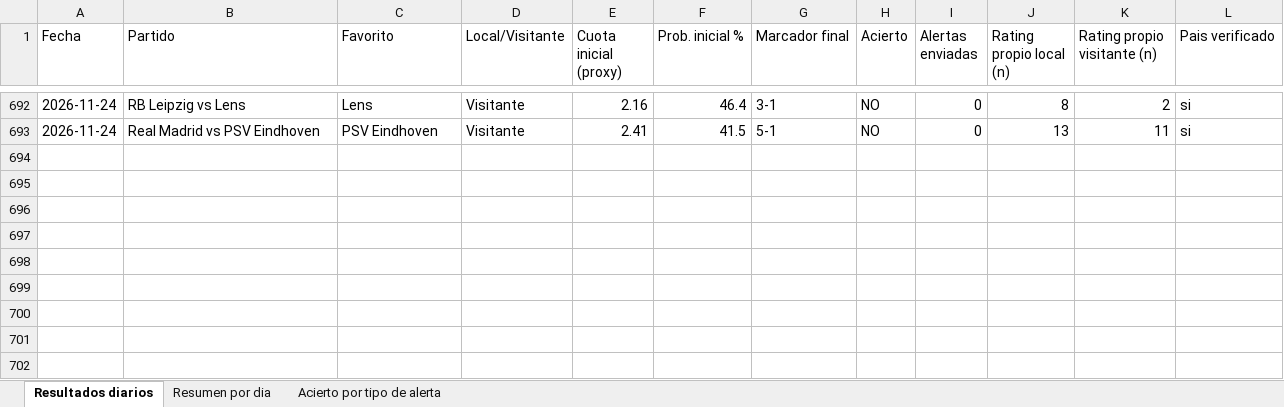
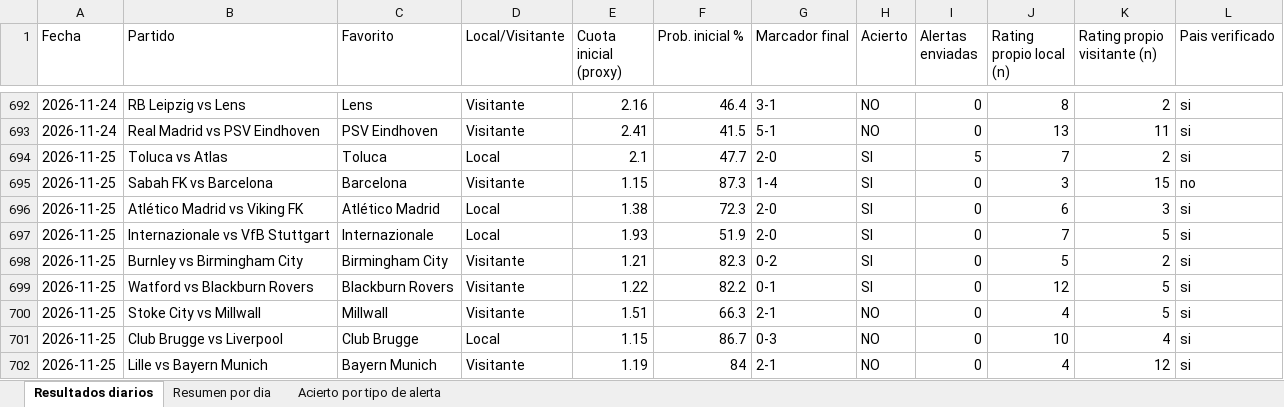
Before and after one commit to erikolivo/alertas-apuestas-espn, an Excel workbook: data/estadisticas.xlsx, sheet Resultados diarios, drawn as a sheet; only a part is shown, gaps mark what is left out; values as stored, in another font and other column widths than the file's, no borders; the diff names each change by its address in the sheet, - before the commit and + after, or states it on an @@ line.

```diff
--- a/data/estadisticas.xlsx (sheet Resultados diarios)
+++ b/data/estadisticas.xlsx (sheet Resultados diarios)
+row 694: 2026-11-25 | Toluca vs Atlas | Toluca | Local | 2.1 | 47.7 | 2-0 | SI | 5 | 7 | 2 | si
+row 695: 2026-11-25 | Sabah FK vs Barcelona | Barcelona | Visitante | 1.15 | 87.3 | 1-4 | SI | 0 | 3 | 15 | no
+row 696: 2026-11-25 | Atlético Madrid vs Viking FK | Atlético Madrid | Local | 1.38 | 72.3 | 2-0 | SI | 0 | 6 | 3 | si
+row 697: 2026-11-25 | Internazionale vs VfB Stuttgart | Internazionale | Local | 1.93 | 51.9 | 2-0 | SI | 0 | 7 | 5 | si
+row 698: 2026-11-25 | Burnley vs Birmingham City | Birmingham City | Visitante | 1.21 | 82.3 | 0-2 | SI | 0 | 5 | 2 | si
+row 699: 2026-11-25 | Watford vs Blackburn Rovers | Blackburn Rovers | Visitante | 1.22 | 82.2 | 0-1 | SI | 0 | 12 | 5 | si
+row 700: 2026-11-25 | Stoke City vs Millwall | Millwall | Visitante | 1.51 | 66.3 | 2-1 | NO | 0 | 4 | 5 | si
+row 701: 2026-11-25 | Club Brugge vs Liverpool | Club Brugge | Local | 1.15 | 86.7 | 0-3 | NO | 0 | 10 | 4 | si
+row 702: 2026-11-25 | Lille vs Bayern Munich | Bayern Munich | Visitante | 1.19 | 84 | 2-1 | NO | 0 | 4 | 12 | si
```
Also changed, not shown: sheet Acierto por tipo de alerta, sheet Resumen por dia, 5 other files.
